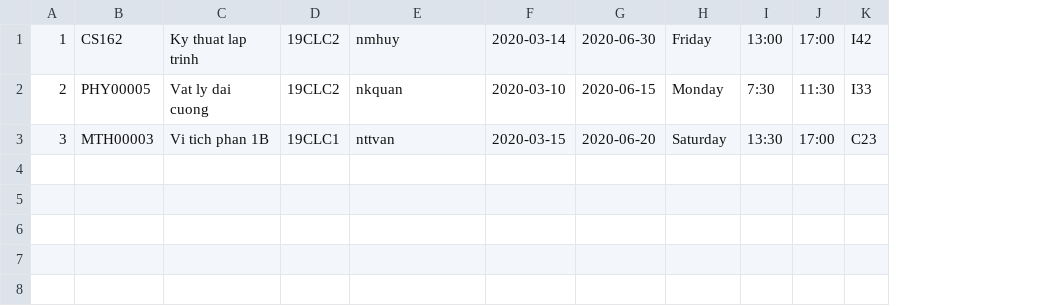
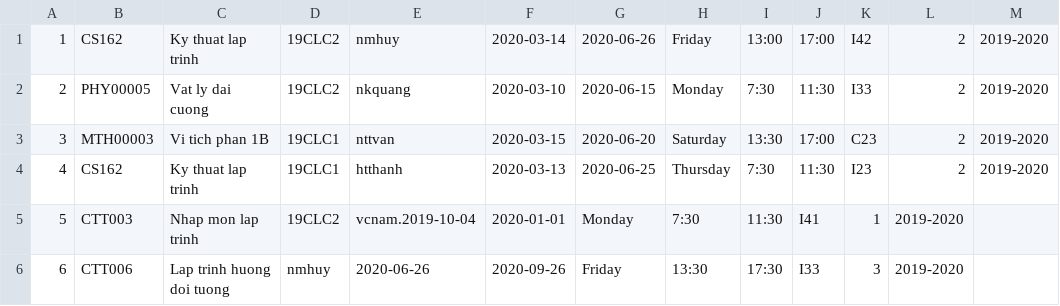
Before and after one commit to huyleminh/ktlt-19CLC2-group11, a CSV file: ktlt-clc2-group11/Student-management-system/Courses.csv, drawn as a sheet; the diff names each change by its address in the sheet, - before the commit and + after, or states it on an @@ line.

```diff
--- a/ktlt-clc2-group11/Student-management-system/Courses.csv
+++ b/ktlt-clc2-group11/Student-management-system/Courses.csv
+column L, rows 1-3: all 2
+column M, rows 1-3: all 2019-2020
-G1: 2020-06-30
+G1: 2020-06-26
-E2: nkquan
+E2: nkquang
+row 4: 4 | CS162 | Ky thuat lap trinh | 19CLC1 | htthanh | 2020-03-13 | 2020-06-25 | Thursday | 7:30 | 11:30 | I23 | 2 | 2019-2020
+row 5: 5 | CTT003 | Nhap mon lap trinh | 19CLC2 | vcnam.2019-10-04 | 2020-01-01 | Monday | 7:30 | 11:30 | I41 | 1 | 2019-2020
+row 6: 6 | CTT006 | Lap trinh huong doi tuong | nmhuy | 2020-06-26 | 2020-09-26 | Friday | 13:30 | 17:30 | I33 | 3 | 2019-2020
```
Also changed, not shown: ktlt-clc2-group11/Student-management-system/Students.csv, 29 other files.
